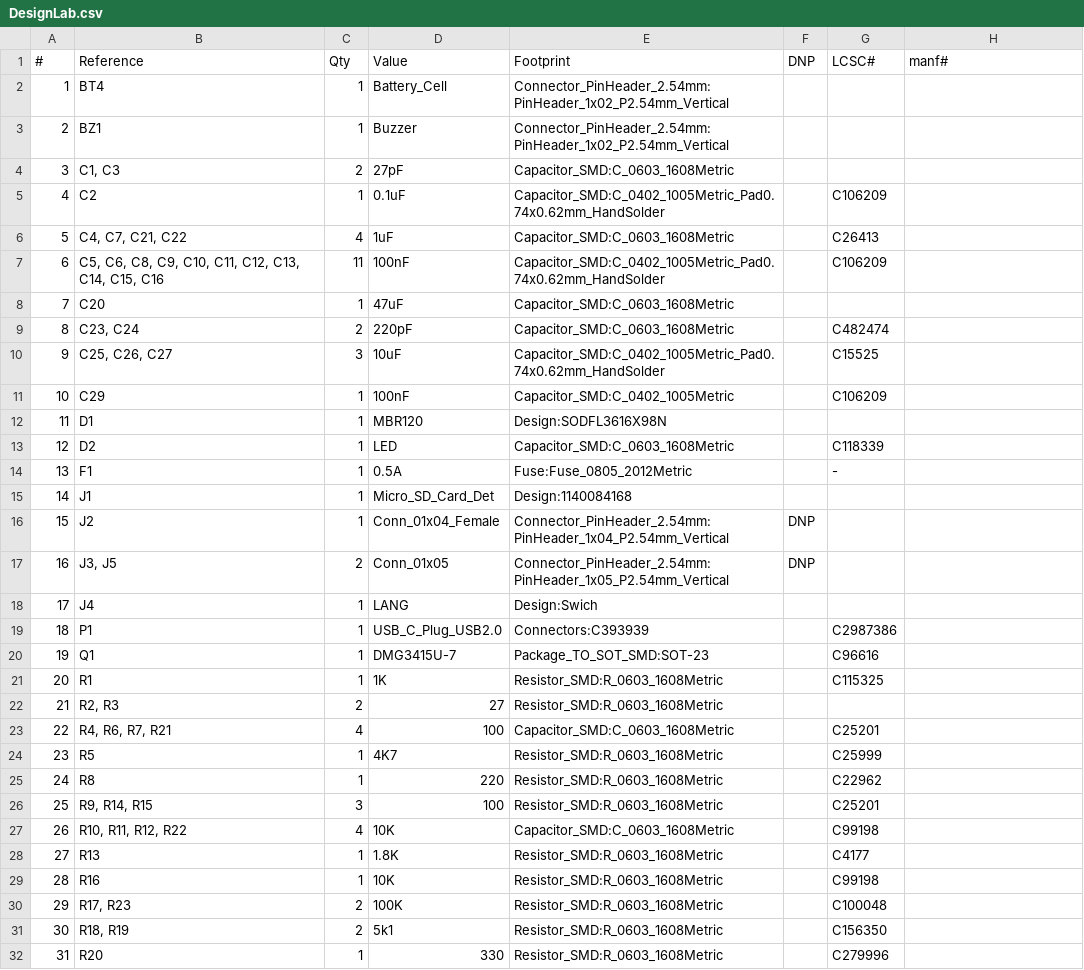
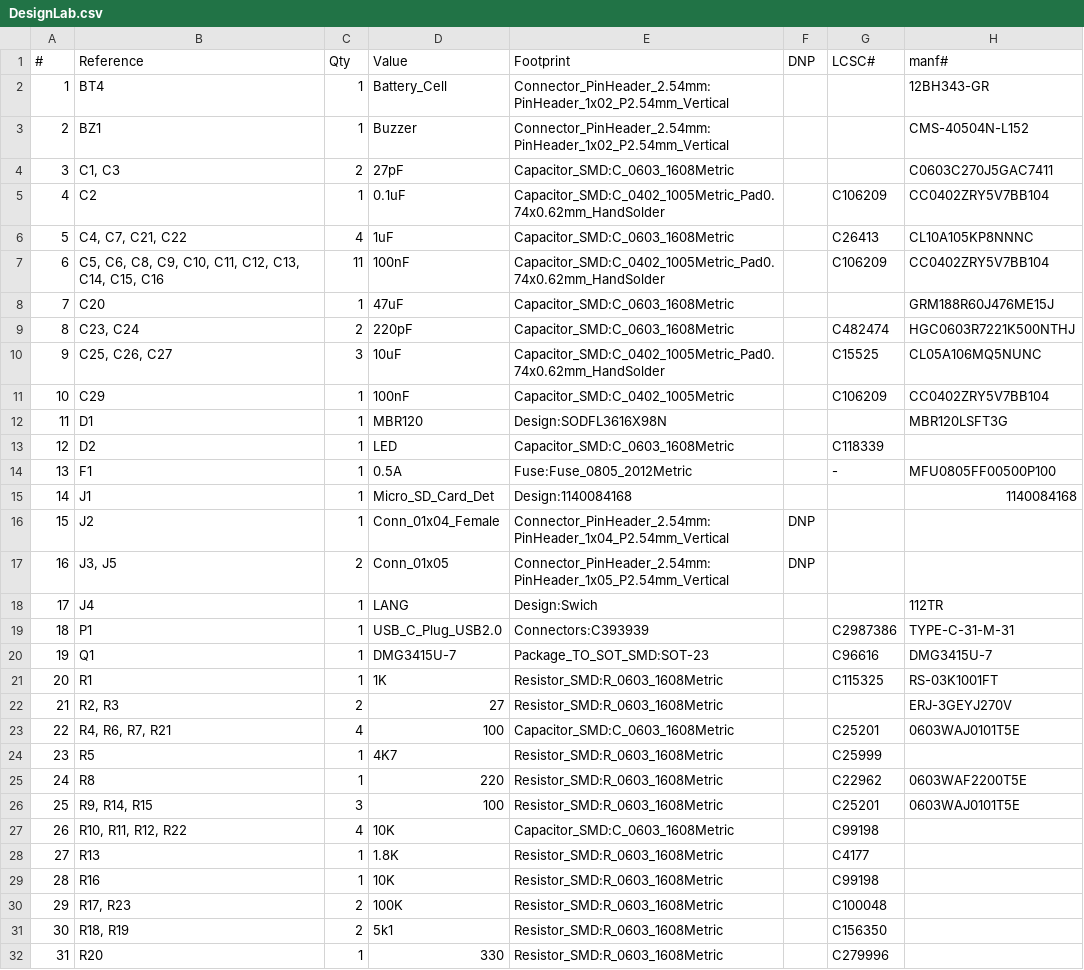
Before and after one commit to sabas1080/DesignLab-Builds-2023-Education, a CSV file: hardware/DesignLab.csv, drawn as a sheet; only a part is shown; the diff covers the shown part only.

Commit message:
.csv corrected

```diff
--- a/hardware/DesignLab.csv
+++ b/hardware/DesignLab.csv
@@ -2,26 +2,26 @@
-"1","BT4","1","Battery_Cell","Connector_PinHeader_2.54mm:PinHeader_1x02_P2.54mm_Vertical","","",""
-"2","BZ1","1","Buzzer","Connector_PinHeader_2.54mm:PinHeader_1x02_P2.54mm_Vertical","","",""
-"3","C1, C3","2","27pF","Capacitor_SMD:C_0603_1608Metric","","",""
-"4","C2","1","0.1uF","Capacitor_SMD:C_0402_1005Metric_Pad0.74x0.62mm_HandSolder","","C106209",""
-"5","C4, C7, C21, C22","4","1uF","Capacitor_SMD:C_0603_1608Metric","","C26413",""
-"6","C5, C6, C8, C9, C10, C11, C12, C13, C14, C15, C16","11","100nF","Capacitor_SMD:C_0402_1005Metric_Pad0.74x0.62mm_HandSolder","","C106209",""
-"7","C20","1","47uF","Capacitor_SMD:C_0603_1608Metric","","",""
-"8","C23, C24","2","220pF","Capacitor_SMD:C_0603_1608Metric","","C482474",""
-"9","C25, C26, C27","3","10uF","Capacitor_SMD:C_0402_1005Metric_Pad0.74x0.62mm_HandSolder","","C15525",""
-"10","C29","1","100nF","Capacitor_SMD:C_0402_1005Metric","","C106209",""
-"11","D1","1","MBR120","Design:SODFL3616X98N","","",""
+"1","BT4","1","Battery_Cell","Connector_PinHeader_2.54mm:PinHeader_1x02_P2.54mm_Vertical","","","12BH343-GR"
+"2","BZ1","1","Buzzer","Connector_PinHeader_2.54mm:PinHeader_1x02_P2.54mm_Vertical","","","CMS-40504N-L152"
+"3","C1, C3","2","27pF","Capacitor_SMD:C_0603_1608Metric","","","C0603C270J5GAC7411"
+"4","C2","1","0.1uF","Capacitor_SMD:C_0402_1005Metric_Pad0.74x0.62mm_HandSolder","","C106209","CC0402ZRY5V7BB104"
+"5","C4, C7, C21, C22","4","1uF","Capacitor_SMD:C_0603_1608Metric","","C26413","CL10A105KP8NNNC"
+"6","C5, C6, C8, C9, C10, C11, C12, C13, C14, C15, C16","11","100nF","Capacitor_SMD:C_0402_1005Metric_Pad0.74x0.62mm_HandSolder","","C106209","CC0402ZRY5V7BB104"
+"7","C20","1","47uF","Capacitor_SMD:C_0603_1608Metric","","","GRM188R60J476ME15J"
+"8","C23, C24","2","220pF","Capacitor_SMD:C_0603_1608Metric","","C482474","HGC0603R7221K500NTHJ"
+"9","C25, C26, C27","3","10uF","Capacitor_SMD:C_0402_1005Metric_Pad0.74x0.62mm_HandSolder","","C15525","CL05A106MQ5NUNC"
+"10","C29","1","100nF","Capacitor_SMD:C_0402_1005Metric","","C106209","CC0402ZRY5V7BB104"
+"11","D1","1","MBR120","Design:SODFL3616X98N","","","MBR120LSFT3G"
 "12","D2","1","LED","Capacitor_SMD:C_0603_1608Metric","","C118339",""
-"13","F1","1","0.5A","Fuse:Fuse_0805_2012Metric","","-",""
-"14","J1","1","Micro_SD_Card_Det","Design:1140084168","","",""
+"13","F1","1","0.5A","Fuse:Fuse_0805_2012Metric","","-","MFU0805FF00500P100"
+"14","J1","1","Micro_SD_Card_Det","Design:1140084168","","","1140084168"
 "15","J2","1","Conn_01x04_Female","Connector_PinHeader_2.54mm:PinHeader_1x04_P2.54mm_Vertical","DNP","",""
 "16","J3, J5","2","Conn_01x05","Connector_PinHeader_2.54mm:PinHeader_1x05_P2.54mm_Vertical","DNP","",""
-"17","J4","1","LANG","Design:Swich","","",""
-"18","P1","1","USB_C_Plug_USB2.0","Connectors:C393939","","C2987386",""
-"19","Q1","1","DMG3415U-7","Package_TO_SOT_SMD:SOT-23","","C96616",""
-"20","R1","1","1K","Resistor_SMD:R_0603_1608Metric","","C115325",""
-"21","R2, R3","2","27","Resistor_SMD:R_0603_1608Metric","","",""
-"22","R4, R6, R7, R21","4","100","Capacitor_SMD:C_0603_1608Metric","","C25201",""
+"17","J4","1","LANG","Design:Swich","","","112TR"
+"18","P1","1","USB_C_Plug_USB2.0","Connectors:C393939","","C2987386","TYPE-C-31-M-31"
+"19","Q1","1","DMG3415U-7","Package_TO_SOT_SMD:SOT-23","","C96616","DMG3415U-7"
+"20","R1","1","1K","Resistor_SMD:R_0603_1608Metric","","C115325","RS-03K1001FT"
+"21","R2, R3","2","27","Resistor_SMD:R_0603_1608Metric","","","ERJ-3GEYJ270V"
+"22","R4, R6, R7, R21","4","100","Capacitor_SMD:C_0603_1608Metric","","C25201","0603WAJ0101T5E"
 "23","R5","1","4K7","Resistor_SMD:R_0603_1608Metric","","C25999",""
-"24","R8","1","220","Resistor_SMD:R_0603_1608Metric","","C22962",""
-"25","R9, R14, R15","3","100","Resistor_SMD:R_0603_1608Metric","","C25201",""
+"24","R8","1","220","Resistor_SMD:R_0603_1608Metric","","C22962","0603WAF2200T5E"
+"25","R9, R14, R15","3","100","Resistor_SMD:R_0603_1608Metric","","C25201","0603WAJ0101T5E"
 "26","R10, R11, R12, R22","4","10K","Capacitor_SMD:C_0603_1608Metric","","C99198",""
```
Also changed, not shown: 14 edited cells elsewhere in this file.
